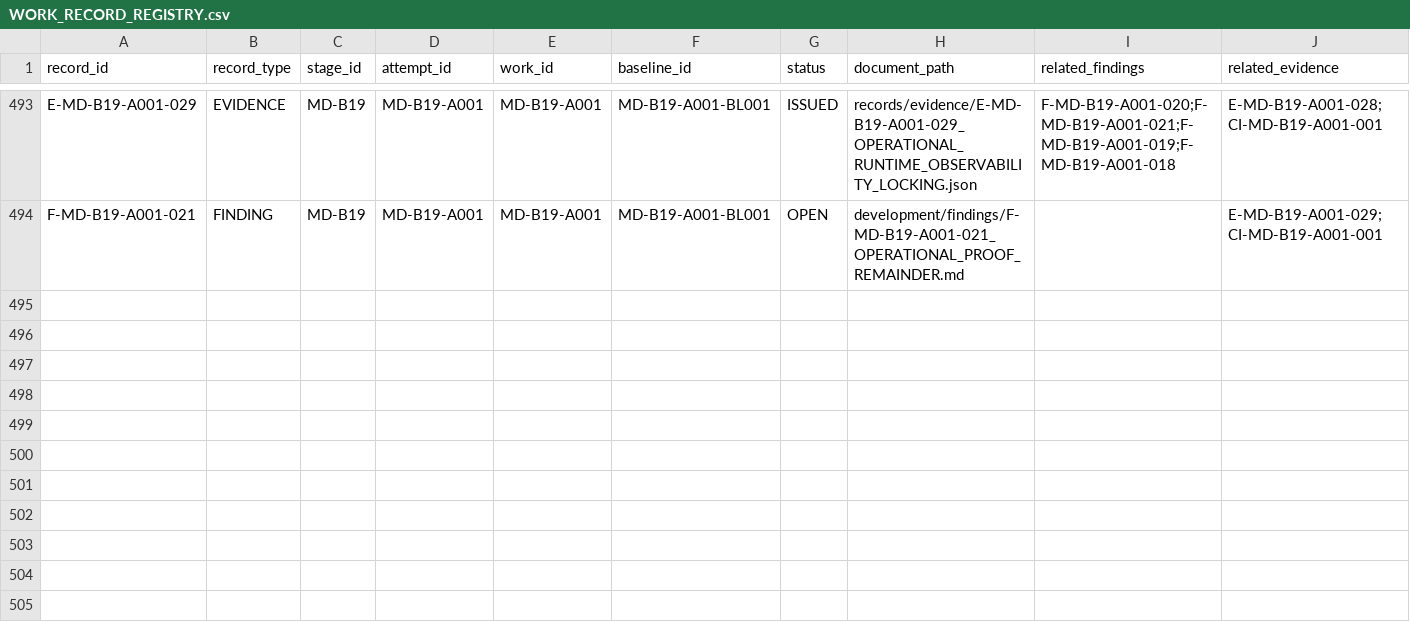
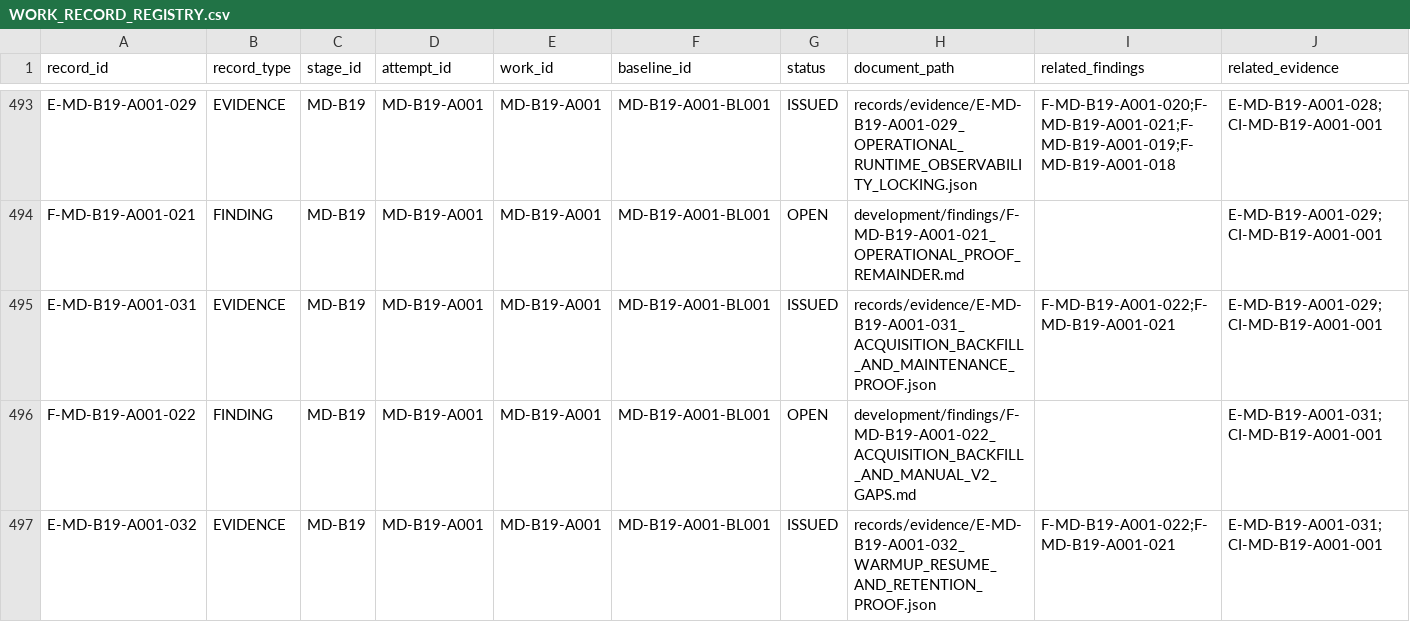
Before and after one commit to franscelstain/tradeaxis-api, a CSV file: docs/market_data/records/WORK_RECORD_REGISTRY.csv, drawn as a sheet; only a part is shown, gaps mark what is left out; rows hold the shown columns only; the diff names each change by its address in the sheet, - before the commit and + after, or states it on an @@ line.

Commit message:
feat(market-data): prove B19 range recovery, warmup and retention safety

```diff
--- a/docs/market_data/records/WORK_RECORD_REGISTRY.csv
+++ b/docs/market_data/records/WORK_RECORD_REGISTRY.csv
+row 495: E-MD-B19-A001-031 | EVIDENCE | MD-B19 | MD-B19-A001 | MD-B19-A001 | MD-B19-A001-BL001 | ISSUED | records/evidence/E-MD-B19-A001-031_ACQUISITION_BACKFILL_AND_MAINTENANCE_PROOF.json | F-MD-B19-A001-022;F-MD-B19-A001-021 | E-MD-B19-A001-029;CI-MD-B19-A001-001
+row 496: F-MD-B19-A001-022 | FINDING | MD-B19 | MD-B19-A001 | MD-B19-A001 | MD-B19-A001-BL001 | OPEN | development/findings/F-MD-B19-A001-022_ACQUISITION_BACKFILL_AND_MANUAL_V2_GAPS.md |  | E-MD-B19-A001-031;CI-MD-B19-A001-001
+row 497: E-MD-B19-A001-032 | EVIDENCE | MD-B19 | MD-B19-A001 | MD-B19-A001 | MD-B19-A001-BL001 | ISSUED | records/evidence/E-MD-B19-A001-032_WARMUP_RESUME_AND_RETENTION_PROOF.json | F-MD-B19-A001-022;F-MD-B19-A001-021 | E-MD-B19-A001-031;CI-MD-B19-A001-001
```
Also changed, not shown: docs/market_data/authority/governance/CURRENT_VERIFICATION_REGISTRY.csv, docs/market_data/authority/governance/DOCUMENT_ID_REGISTRY.csv, 18 other files.
